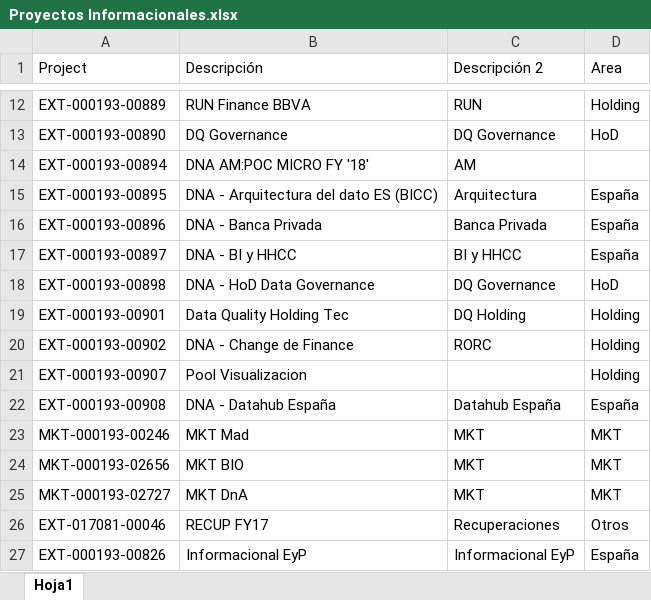
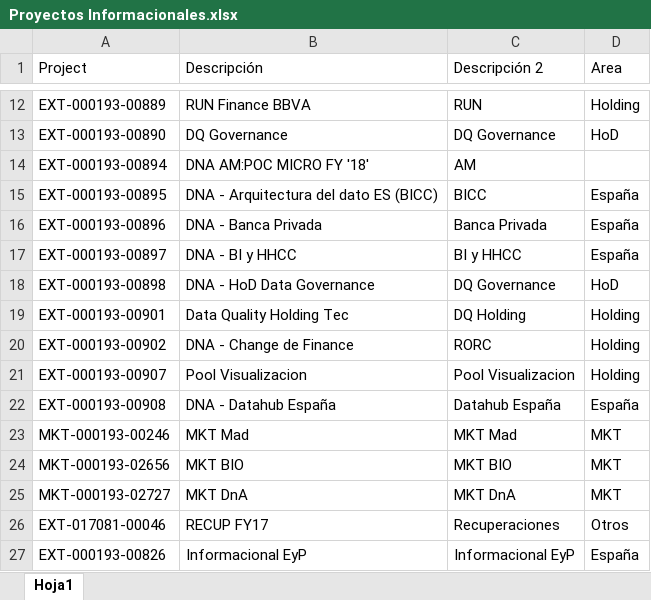
Before and after one commit to SuperJaviii/MarginBlack, an Excel workbook: Excels/Proyectos Informacionales.xlsx, sheet Hoja1, drawn as a sheet; only a part is shown, gaps mark what is left out; values as stored, in another font and other column widths than the file's, no borders; the diff names each change by its address in the sheet, - before the commit and + after, or states it on an @@ line.

Commit message:
cambios descripcion proyectos_informacionales

```diff
--- a/Excels/Proyectos Informacionales.xlsx (sheet Hoja1)
+++ b/Excels/Proyectos Informacionales.xlsx (sheet Hoja1)
-C15 (Descripción 2): Arquitectura
+C15 (Descripción 2): BICC
-C21 (Descripción 2): (empty)
+C21 (Descripción 2): Pool Visualizacion
-C23 (Descripción 2): MKT
+C23 (Descripción 2): MKT Mad
-C24 (Descripción 2): MKT
+C24 (Descripción 2): MKT BIO
-C25 (Descripción 2): MKT
+C25 (Descripción 2): MKT DnA
```
